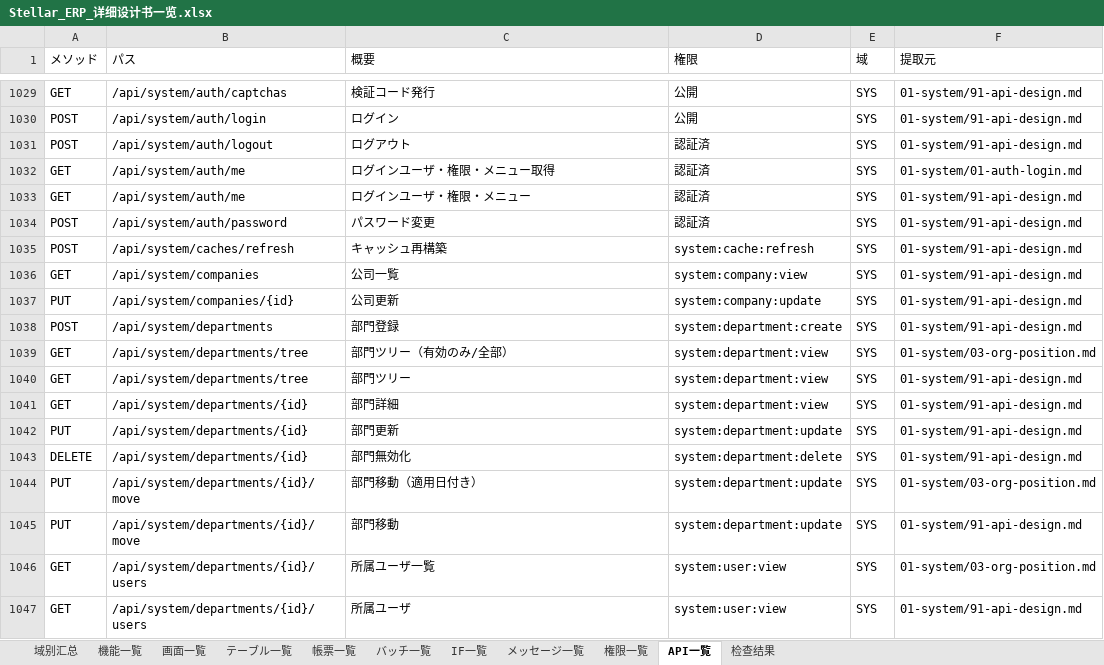
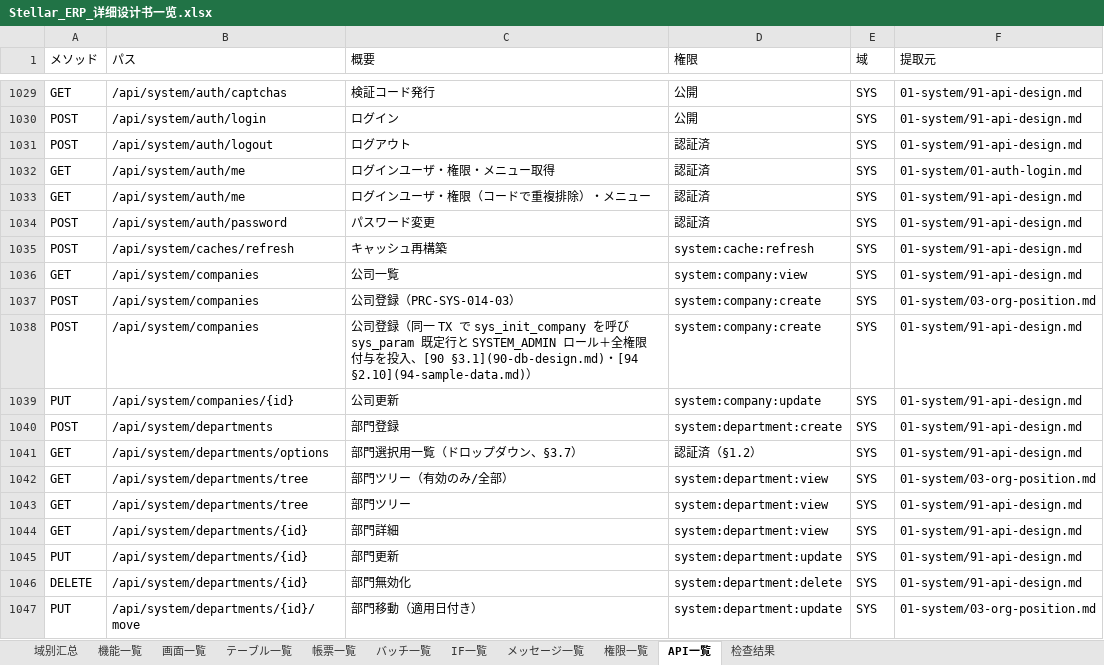
Before and after one commit to Akarin7784/stellar-erp, an Excel workbook: docs/design/20-matrix/Stellar_ERP_详细设计书一览.xlsx, sheet API一覧, drawn as a sheet; only a part is shown, gaps mark what is left out; the shorter side is filled out with more unchanged rows; values as stored, in another font and other column widths than the file's, no cell formats; the diff names each change by its address in the sheet, - before the commit and + after, or states it on an @@ line.

Commit message:
docs(sys): 部門選択用一覧 GET /api/system/departments/options (#62)
* docs(sys): GET /api/system/departments/options（部門選択用一覧）を追加

* docs(sys): /options 選択用 API はログインのみ（権限コードなし）を共通規則化

* docs(sys): 07 の maintenance/options 権限を §1.2 規則に揃える

* docs(sys): 07 改訂履歴の行区切りを修正

* docs(sys): 94 §2.10(4) 複数伝票種別画面の route_path 連結規則

* docs(sys): §1.2 をマスタ・基礎データ共有選択に限定、#108 は system:maintenance:view を維持

---------

Co-authored-by: Stellar0502 <345255385+Stellar0502@users.noreply.github.com>

```diff
--- a/docs/design/20-matrix/Stellar_ERP_详细设计书一览.xlsx (sheet API一覧)
+++ b/docs/design/20-matrix/Stellar_ERP_详细设计书一览.xlsx (sheet API一覧)
-C1033 (概要): ログインユーザ・権限・メニュー
+C1033 (概要): ログインユーザ・権限（コードで重複排除）・メニュー
+row 1037: POST | /api/system/companies | 公司登録（PRC-SYS-014-03） | system:company:create | SYS | 01-system/03-org-position.md
+row 1038: POST | /api/system/companies | 公司登録（同一 TX で sys_init_company を呼び sys_param 既定行と SYSTEM_ADMIN ロール＋全権限付与を投入、[90 §3.1](90-db-design.md)・[94 §2.10](94-sample-data.md)） | system:company:create | SYS | 01-system/91-api-design.md
+row 1041: GET | /api/system/departments/options | 部門選択用一覧（ドロップダウン、§3.7） | 認証済（§1.2） | SYS | 01-system/91-api-design.md
```
Also changed, not shown: sheet 権限一覧, sheet メッセージ一覧, sheet 域别汇总, cell formats, 6 other files.
